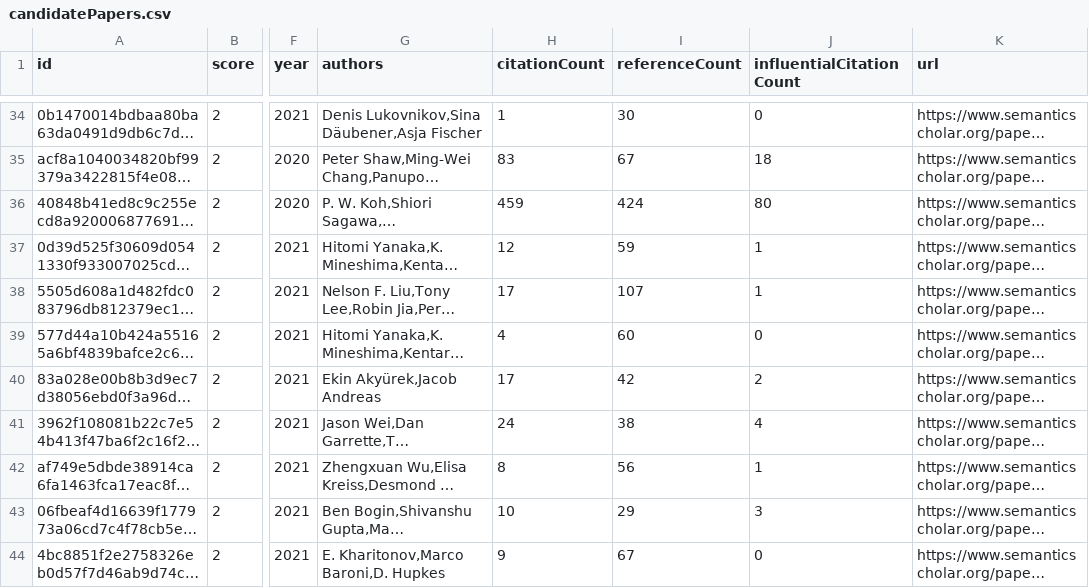
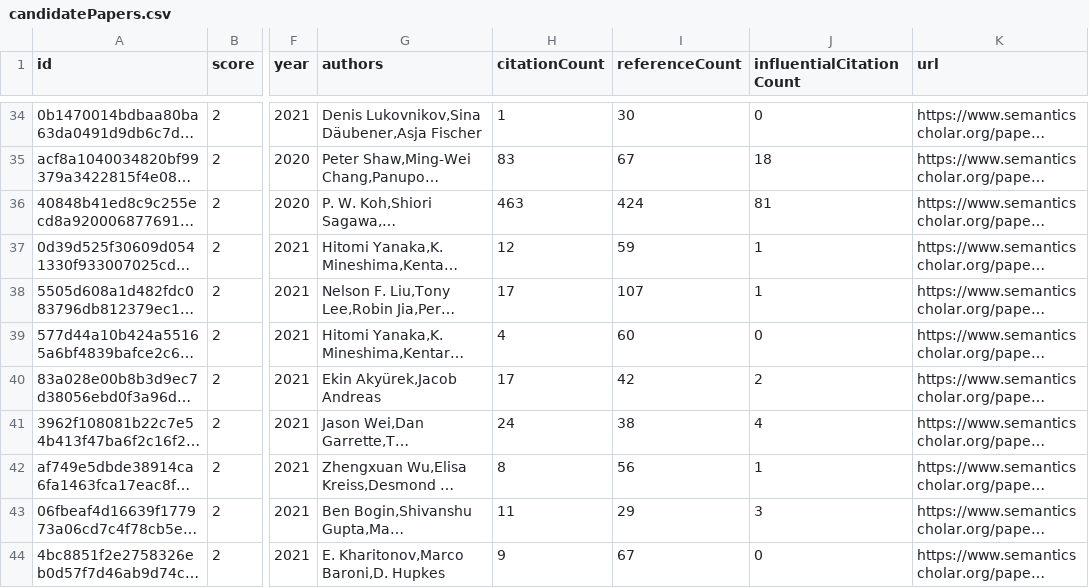
Before and after one commit to avi-jit/compositional-generalization-lit-review, a CSV file: data/candidatePapers.csv, drawn as a sheet; only a part is shown, gaps mark what is left out; long unchanged cells end in …; the diff names each change by its address in the sheet, - before the commit and + after, or states it on an @@ line.

Commit message:
Add new candidate papers

```diff
--- a/data/candidatePapers.csv
+++ b/data/candidatePapers.csv
-H36 (citationCount): 459
+H36 (citationCount): 463
-J36 (influentialCitationCount): 80
+J36 (influentialCitationCount): 81
-H43 (citationCount): 10
+H43 (citationCount): 11
```
Also changed, not shown: 2 other files.
